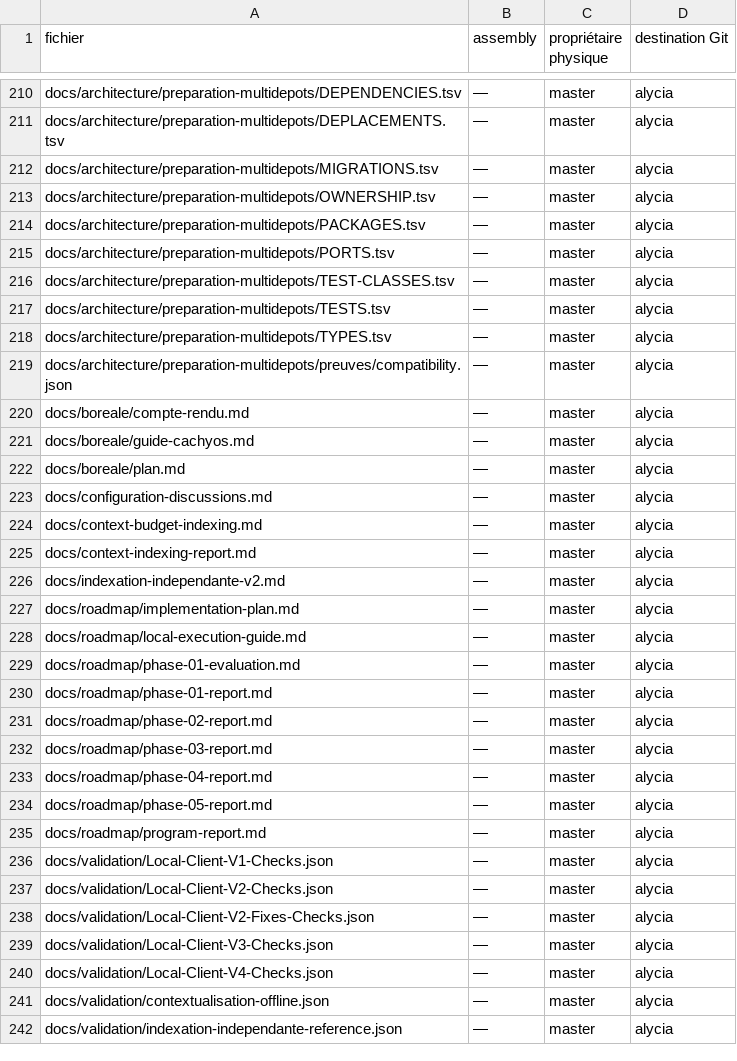
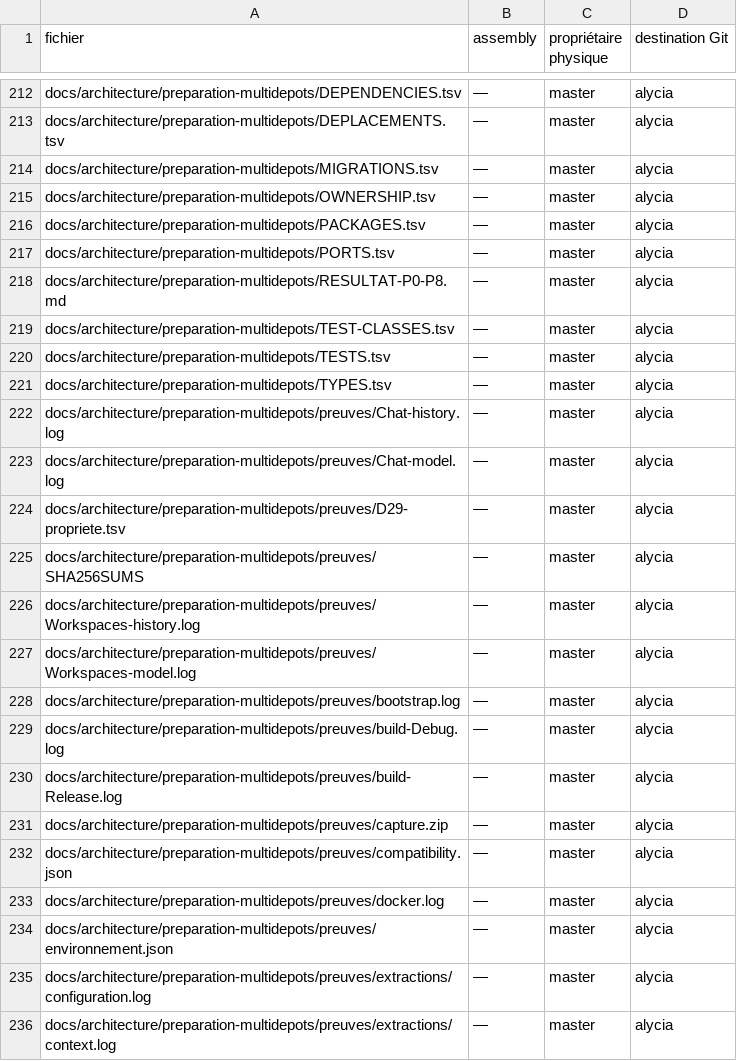
Before and after one commit to alescis-wuin/alycia, a TSV file: docs/architecture/preparation-multidepots/OWNERSHIP.tsv, drawn as a sheet; only a part is shown, gaps mark what is left out; the shorter side is filled out with more unchanged rows; the diff covers the shown part only; the diff names each change by its address in the sheet, - before the commit and + after, or states it on an @@ line.

```diff
--- a/docs/architecture/preparation-multidepots/OWNERSHIP.tsv
+++ b/docs/architecture/preparation-multidepots/OWNERSHIP.tsv
+row 218: docs/architecture/preparation-multidepots/RESULTAT-P0-P8.md | — | master | alycia
+row 222: docs/architecture/preparation-multidepots/preuves/Chat-history.log | — | master | alycia
+row 223: docs/architecture/preparation-multidepots/preuves/Chat-model.log | — | master | alycia
+row 224: docs/architecture/preparation-multidepots/preuves/D29-propriete.tsv | — | master | alycia
+row 225: docs/architecture/preparation-multidepots/preuves/SHA256SUMS | — | master | alycia
+row 226: docs/architecture/preparation-multidepots/preuves/Workspaces-history.log | — | master | alycia
+row 227: docs/architecture/preparation-multidepots/preuves/Workspaces-model.log | — | master | alycia
+row 228: docs/architecture/preparation-multidepots/preuves/bootstrap.log | — | master | alycia
+row 229: docs/architecture/preparation-multidepots/preuves/build-Debug.log | — | master | alycia
+row 230: docs/architecture/preparation-multidepots/preuves/build-Release.log | — | master | alycia
+row 231: docs/architecture/preparation-multidepots/preuves/capture.zip | — | master | alycia
+row 233: docs/architecture/preparation-multidepots/preuves/docker.log | — | master | alycia
+row 234: docs/architecture/preparation-multidepots/preuves/environnement.json | — | master | alycia
+row 235: docs/architecture/preparation-multidepots/preuves/extractions/configuration.log | — | master | alycia
+row 236: docs/architecture/preparation-multidepots/preuves/extractions/context.log | — | master | alycia
```
Also changed, not shown: 26 added rows elsewhere in this file, 5 other files.
